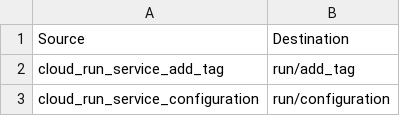
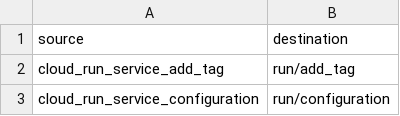
Before and after one commit to terraform-google-modules/terraform-docs-samples, a CSV file: csv/torus-dpe-01.csv (was csv/cloud_run.csv), drawn as a sheet; only a part is shown.

Commit message:
torus and  data-ai csv files

```diff
--- a/csv/cloud_run.csv
+++ b/csv/torus-dpe-01.csv
@@ -1,2 +1,2 @@
-Source,Destination
+source,destination
 cloud_run_service_add_tag,run/add_tag
```
Also changed, not shown: 2 other files.
